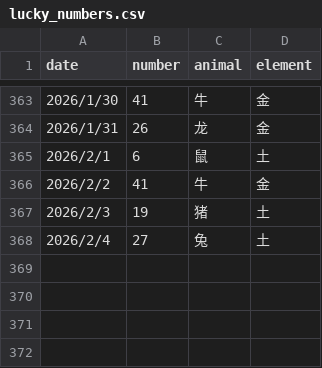
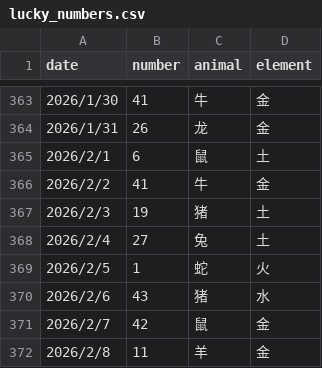
Before and after one commit to invisiable/ailiuhe, a CSV file: data/lucky_numbers.csv, drawn as a sheet; only a part is shown, gaps mark what is left out; the diff names each change by its address in the sheet, - before the commit and + after, or states it on an @@ line.

```diff
--- a/data/lucky_numbers.csv
+++ b/data/lucky_numbers.csv
+row 369: 2026/2/5 | 1 | 蛇 | 火
+row 370: 2026/2/6 | 43 | 猪 | 水
+row 371: 2026/2/7 | 42 | 鼠 | 金
+row 372: 2026/2/8 | 11 | 羊 | 金
```
Also changed, not shown: 1 other file.
